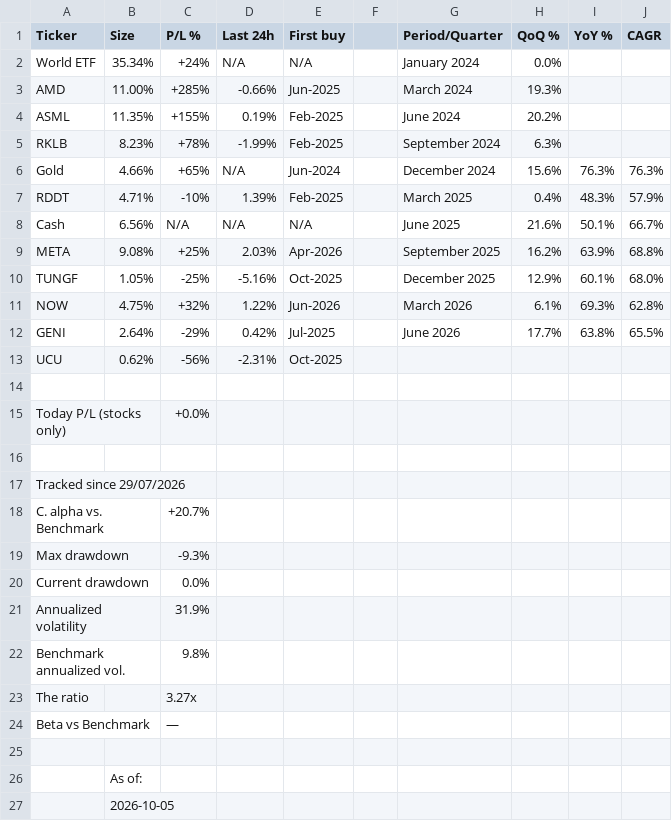
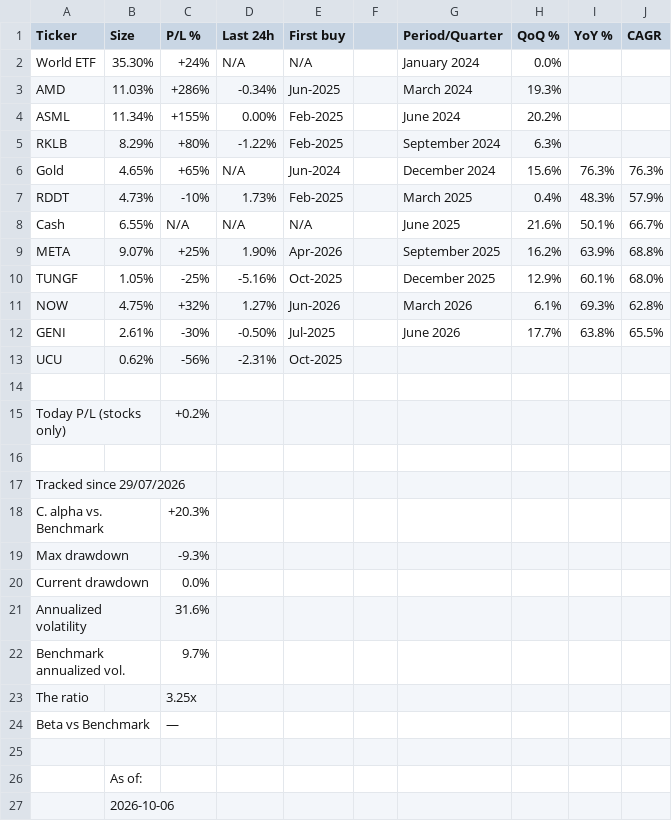
Before and after one commit to firefoxmx/wealth-data, a CSV file: portfolio.csv, drawn as a sheet.

Commit message:
auto-update 2026-10-06

```diff
--- a/portfolio.csv
+++ b/portfolio.csv
@@ -1,24 +1,24 @@
 Ticker,Size,P/L %,Last 24h,First buy,,Period/Quarter,QoQ %,YoY %,CAGR
-World ETF,35.34%,+24%,N/A,N/A,,January 2024,0.0%,,
-AMD,11.00%,+285%,-0.66%,Jun-2025,,March 2024,19.3%,,
-ASML,11.35%,+155%,0.19%,Feb-2025,,June 2024,20.2%,,
-RKLB,8.23%,+78%,-1.99%,Feb-2025,,September 2024,6.3%,,
-Gold,4.66%,+65%,N/A,Jun-2024,,December 2024,15.6%,76.3%,76.3%
-RDDT,4.71%,-10%,1.39%,Feb-2025,,March 2025,0.4%,48.3%,57.9%
-Cash,6.56%,N/A,N/A,N/A,,June 2025,21.6%,50.1%,66.7%
-META,9.08%,+25%,2.03%,Apr-2026,,September 2025,16.2%,63.9%,68.8%
+World ETF,35.30%,+24%,N/A,N/A,,January 2024,0.0%,,
+AMD,11.03%,+286%,-0.34%,Jun-2025,,March 2024,19.3%,,
+ASML,11.34%,+155%,0.00%,Feb-2025,,June 2024,20.2%,,
+RKLB,8.29%,+80%,-1.22%,Feb-2025,,September 2024,6.3%,,
+Gold,4.65%,+65%,N/A,Jun-2024,,December 2024,15.6%,76.3%,76.3%
+RDDT,4.73%,-10%,1.73%,Feb-2025,,March 2025,0.4%,48.3%,57.9%
+Cash,6.55%,N/A,N/A,N/A,,June 2025,21.6%,50.1%,66.7%
+META,9.07%,+25%,1.90%,Apr-2026,,September 2025,16.2%,63.9%,68.8%
 TUNGF,1.05%,-25%,-5.16%,Oct-2025,,December 2025,12.9%,60.1%,68.0%
-NOW,4.75%,+32%,1.22%,Jun-2026,,March 2026,6.1%,69.3%,62.8%
-GENI,2.64%,-29%,0.42%,Jul-2025,,June 2026,17.7%,63.8%,65.5%
+NOW,4.75%,+32%,1.27%,Jun-2026,,March 2026,6.1%,69.3%,62.8%
+GENI,2.61%,-30%,-0.50%,Jul-2025,,June 2026,17.7%,63.8%,65.5%
 UCU,0.62%,-56%,-2.31%,Oct-2025,,, ,,
 ,,,,,,,,,
-Today P/L (stocks only),,+0.0%,,,,,,,
+Today P/L (stocks only),,+0.2%,,,,,,,
 ,,,,,,,,,
 Tracked since 29/07/2026,,,,,,,,,
-C. alpha vs. Benchmark,,+20.7%,,,,,,,
+C. alpha vs. Benchmark,,+20.3%,,,,,,,
 Max drawdown,,-9.3%,,,,,,,
 Current drawdown,,0.0%,,,,,,,
-Annualized volatility,,31.9%,,,,,,,
-Benchmark annualized vol.,,9.8%,,,,,,,
-The ratio,,3.27x,,,,,,,
+Annualized volatility,,31.6%,,,,,,,
+Benchmark annualized vol.,,9.7%,,,,,,,
+The ratio,,3.25x,,,,,,,
 Beta vs Benchmark,,—,,,,,,,
@@ -26,2 +26,2 @@ Beta vs Benchmark,,—,,,,,,,
 ,As of:,,,,,,,,
-,2026-10-05,,,,,,,,
+,2026-10-06,,,,,,,,
```
